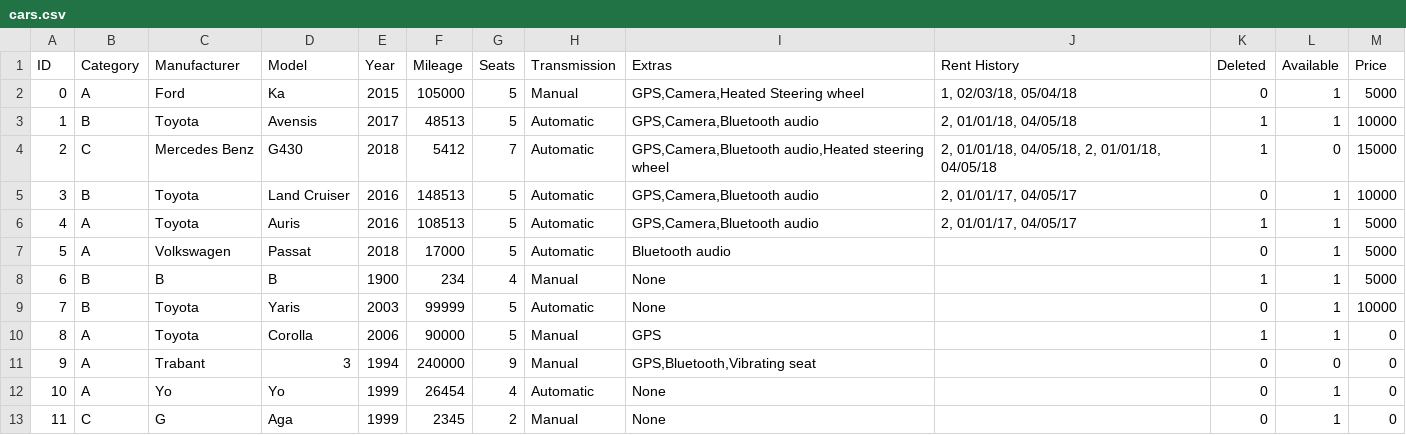
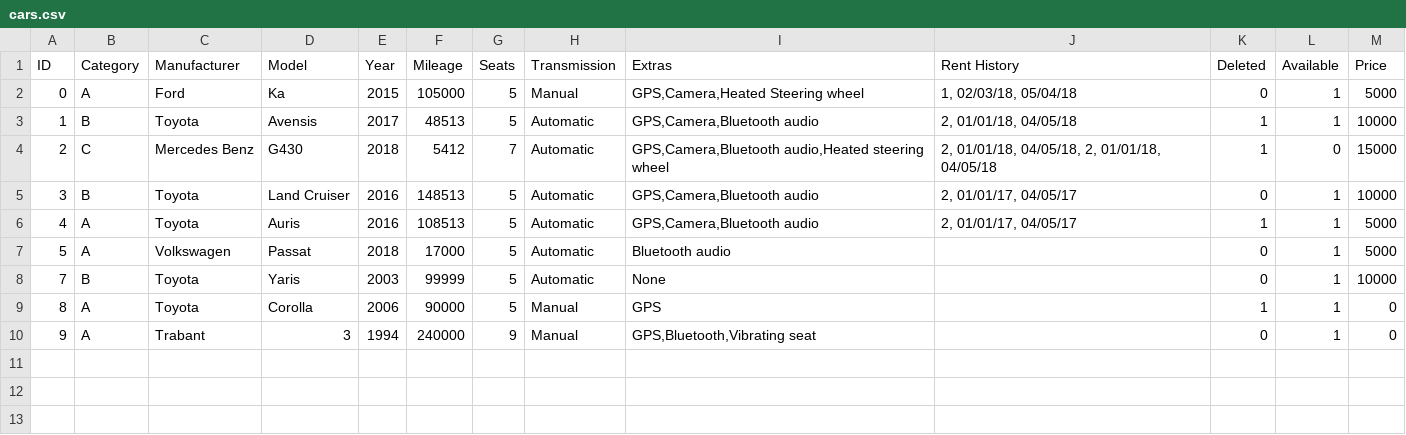
Before and after one commit to Verklegt1H48/verklegt1, a CSV file: data/cars.csv, drawn as a sheet.

```diff
--- a/data/cars.csv
+++ b/data/cars.csv
@@ -7,7 +7,4 @@ ID,Category,Manufacturer,Model,Year,Mileage,Seats,Transmission,Extras,Rent Histo
 5,A,Volkswagen,Passat,2018,17000,5,Automatic,Bluetooth audio,,0,1,5000
-6,B,B,B,1900,234,4,Manual,None,,1,1,5000
 7,B,Toyota,Yaris,2003,99999,5,Automatic,None,,0,1,10000
 8,A,Toyota,Corolla,2006,90000,5,Manual,GPS,,1,1,0
-9,A,Trabant,3,1994,240000,9,Manual,"GPS,Bluetooth,Vibrating seat",,0,0,0
-10,A,Yo,Yo,1999,26454,4,Automatic,None,,0,1,0
-11,C,G,Aga,1999,2345,2,Manual,None,,0,1,0
+9,A,Trabant,3,1994,240000,9,Manual,"GPS,Bluetooth,Vibrating seat",,0,1,0
```
Also changed, not shown: data/orders.csv, data/users.csv, 3 other files.
